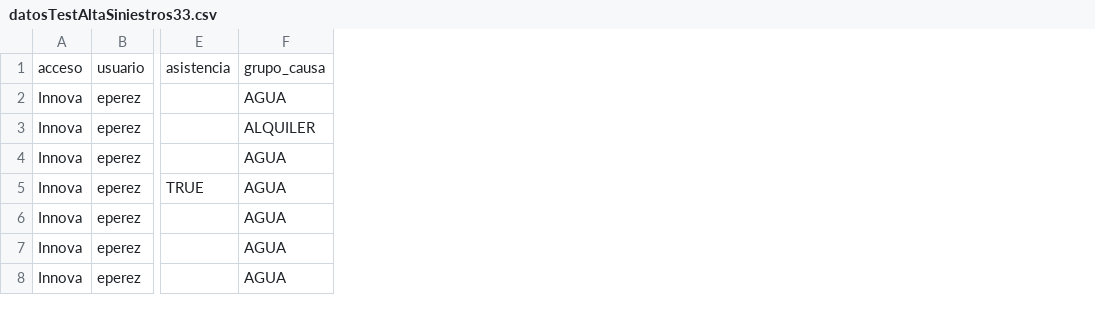
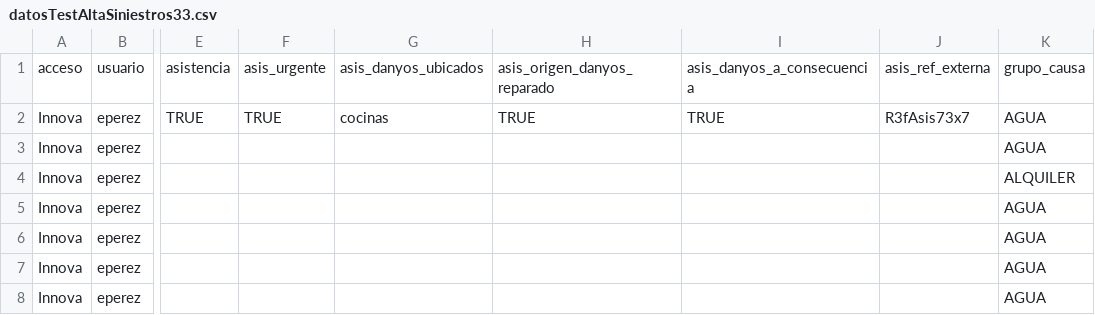
Before and after one commit to LinaMariaCM/automation-mdp, a CSV file: resources/datosTestAltaSiniestros33.csv, drawn as a sheet; only a part is shown, gaps mark what is left out; addresses are those after the commit; the diff names each change by its address in the sheet, - before the commit and + after, or states it on an @@ line.

Commit message:
Fixes in Siniestros tests and Asistencia option

```diff
--- a/resources/datosTestAltaSiniestros33.csv
+++ b/resources/datosTestAltaSiniestros33.csv
+column F, row 1: asis_urgente
+column G, row 1: asis_danyos_ubicados
+column H, row 1: asis_origen_danyos_reparado
+column I, row 1: asis_danyos_a_consecuencia
+column J, row 1: asis_ref_externa
@@ row 5 moved to row 2: Innova @@
```
Also changed, not shown: 5 other files.
